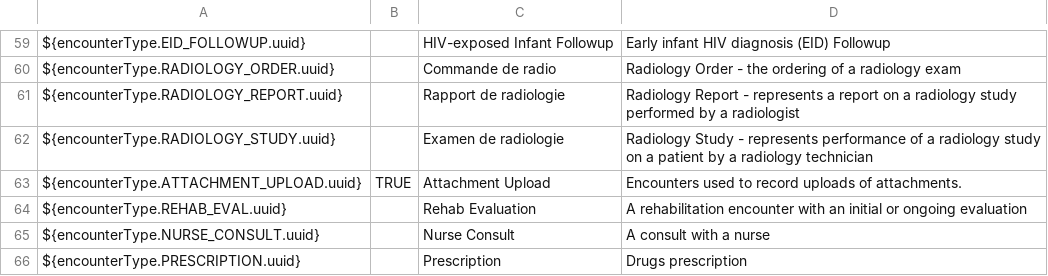
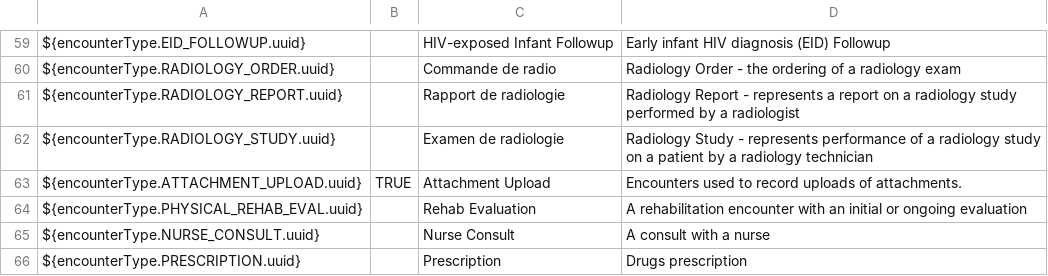
Before and after one commit to PIH/openmrs-config-pihemr, a CSV file: configuration/encountertypes/encounterTypes.csv, drawn as a sheet; only a part is shown, gaps mark what is left out.

Commit message:
UHM_8109 Changed encounter type name physical Rehab

```diff
--- a/configuration/encountertypes/encounterTypes.csv
+++ b/configuration/encountertypes/encounterTypes.csv
@@ -63,3 +63,3 @@ ${encounterType.RADIOLOGY_STUDY.uuid},,Examen de radiologie,Radiology Study - re
 ${encounterType.ATTACHMENT_UPLOAD.uuid},TRUE,Attachment Upload,Encounters used to record uploads of attachments.
-${encounterType.REHAB_EVAL.uuid},,Rehab Evaluation,A rehabilitation encounter with an initial or ongoing evaluation
+${encounterType.PHYSICAL_REHAB_EVAL.uuid},,Rehab Evaluation,A rehabilitation encounter with an initial or ongoing evaluation
 ${encounterType.NURSE_CONSULT.uuid},,Nurse Consult,A consult with a nurse
```
Also changed, not shown: 1 other file.
